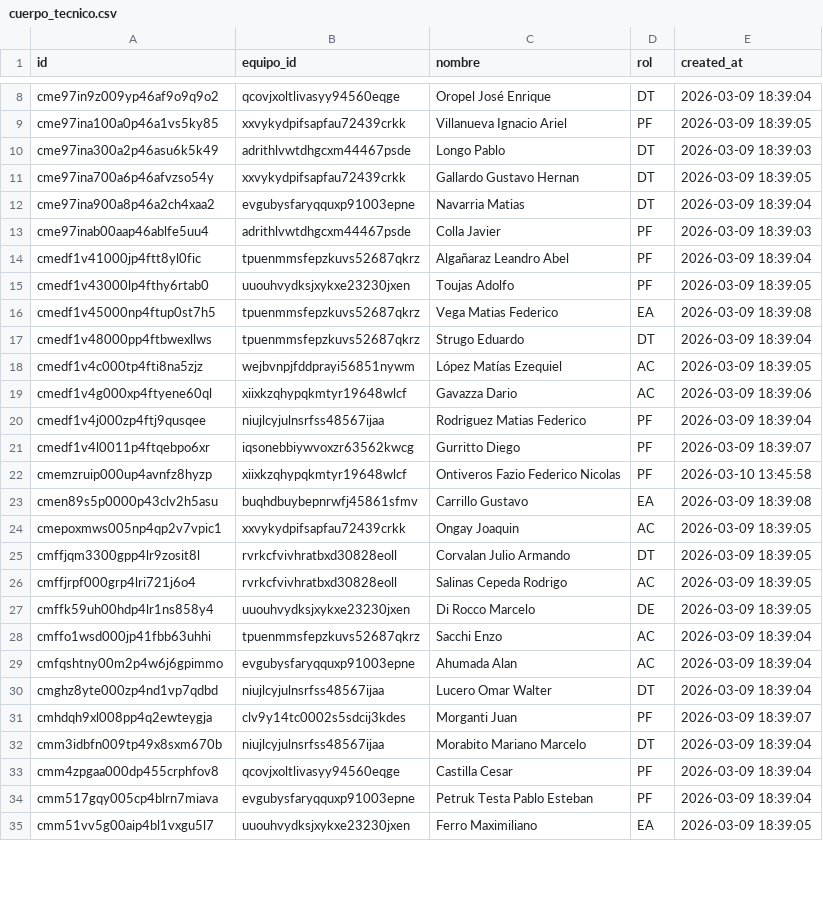
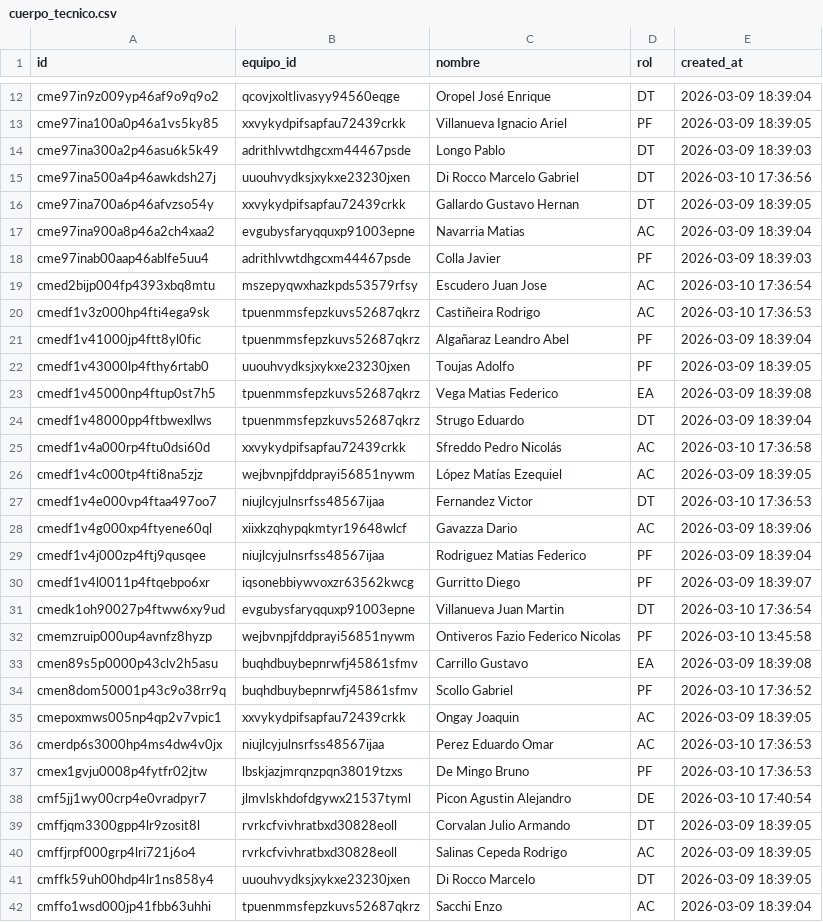
Before and after one commit to JuanPabloSamso1/Data-Fefusa, a CSV file: csv/cuerpo_tecnico.csv, drawn as a sheet; only a part is shown, gaps mark what is left out; the shorter side is filled out with more unchanged rows; the diff covers the shown part only.

```diff
--- a/csv/cuerpo_tecnico.csv
+++ b/csv/cuerpo_tecnico.csv
@@ -10,5 +14,8 @@ cme97ina100a0p46a1vs5ky85,xxvykydpifsapfau72439crkk,"Villanueva Ignacio Ariel",P
 cme97ina300a2p46asu6k5k49,adrithlvwtdhgcxm44467psde,"Longo Pablo",DT,"2026-03-09 18:39:03"
+cme97ina500a4p46awkdsh27j,uuouhvydksjxykxe23230jxen,"Di Rocco Marcelo Gabriel",DT,"2026-03-10 17:36:56"
 cme97ina700a6p46afvzso54y,xxvykydpifsapfau72439crkk,"Gallardo Gustavo Hernan",DT,"2026-03-09 18:39:05"
-cme97ina900a8p46a2ch4xaa2,evgubysfaryqquxp91003epne,"Navarria Matias",DT,"2026-03-09 18:39:04"
+cme97ina900a8p46a2ch4xaa2,evgubysfaryqquxp91003epne,"Navarria Matias",AC,"2026-03-09 18:39:04"
 cme97inab00aap46ablfe5uu4,adrithlvwtdhgcxm44467psde,"Colla Javier",PF,"2026-03-09 18:39:03"
+cmed2bijp004fp4393xbq8mtu,mszepyqwxhazkpds53579rfsy,"Escudero Juan Jose",AC,"2026-03-10 17:36:54"
+cmedf1v3z000hp4fti4ega9sk,tpuenmmsfepzkuvs52687qkrz,"Castiñeira Rodrigo",AC,"2026-03-10 17:36:53"
 cmedf1v41000jp4ftt8yl0fic,tpuenmmsfepzkuvs52687qkrz,"Algañaraz Leandro Abel",PF,"2026-03-09 18:39:04"
@@ -17,3 +24,5 @@ cmedf1v45000np4ftup0st7h5,tpuenmmsfepzkuvs52687qkrz,"Vega Matias Federico",EA,"2
 cmedf1v48000pp4ftbwexllws,tpuenmmsfepzkuvs52687qkrz,"Strugo Eduardo",DT,"2026-03-09 18:39:04"
+cmedf1v4a000rp4ftu0dsi60d,xxvykydpifsapfau72439crkk,"Sfreddo Pedro Nicolás",AC,"2026-03-10 17:36:58"
 cmedf1v4c000tp4fti8na5zjz,wejbvnpjfddprayi56851nywm,"López Matías Ezequiel",AC,"2026-03-09 18:39:05"
+cmedf1v4e000vp4ftaa497oo7,niujlcyjulnsrfss48567ijaa,"Fernandez Victor",DT,"2026-03-10 17:36:53"
 cmedf1v4g000xp4ftyene60ql,xiixkzqhypqkmtyr19648wlcf,"Gavazza Dario",AC,"2026-03-09 18:39:06"
@@ -21,8 +30,13 @@ cmedf1v4j000zp4ftj9qusqee,niujlcyjulnsrfss48567ijaa,"Rodriguez Matias Federico",
 cmedf1v4l0011p4ftqebpo6xr,iqsonebbiywvoxzr63562kwcg,"Gurritto Diego",PF,"2026-03-09 18:39:07"
-cmemzruip000up4avnfz8hyzp,xiixkzqhypqkmtyr19648wlcf,"Ontiveros Fazio Federico Nicolas",PF,"2026-03-10 13:45:58"
+cmedk1oh90027p4ftww6xy9ud,evgubysfaryqquxp91003epne,"Villanueva Juan Martin",DT,"2026-03-10 17:36:54"
+cmemzruip000up4avnfz8hyzp,wejbvnpjfddprayi56851nywm,"Ontiveros Fazio Federico Nicolas",PF,"2026-03-10 13:45:58"
 cmen89s5p0000p43clv2h5asu,buqhdbuybepnrwfj45861sfmv,"Carrillo Gustavo",EA,"2026-03-09 18:39:08"
+cmen8dom50001p43c9o38rr9q,buqhdbuybepnrwfj45861sfmv,"Scollo Gabriel",PF,"2026-03-10 17:36:52"
 cmepoxmws005np4qp2v7vpic1,xxvykydpifsapfau72439crkk,"Ongay Joaquin",AC,"2026-03-09 18:39:05"
+cmerdp6s3000hp4ms4dw4v0jx,niujlcyjulnsrfss48567ijaa,"Perez Eduardo Omar",AC,"2026-03-10 17:36:53"
+cmex1gvju0008p4fytfr02jtw,lbskjazjmrqnzpqn38019tzxs,"De Mingo Bruno",PF,"2026-03-10 17:36:53"
+cmf5jj1wy00crp4e0vradpyr7,jlmvlskhdofdgywx21537tyml,"Picon Agustin Alejandro",DE,"2026-03-10 17:40:54"
 cmffjqm3300gpp4lr9zosit8l,rvrkcfvivhratbxd30828eoll,"Corvalan Julio Armando",DT,"2026-03-09 18:39:05"
 cmffjrpf000grp4lri721j6o4,rvrkcfvivhratbxd30828eoll,"Salinas Cepeda Rodrigo",AC,"2026-03-09 18:39:05"
-cmffk59uh00hdp4lr1ns858y4,uuouhvydksjxykxe23230jxen,"Di Rocco Marcelo",DE,"2026-03-09 18:39:05"
+cmffk59uh00hdp4lr1ns858y4,uuouhvydksjxykxe23230jxen,"Di Rocco Marcelo",DT,"2026-03-09 18:39:05"
 cmffo1wsd000jp41fbb63uhhi,tpuenmmsfepzkuvs52687qkrz,"Sacchi Enzo",AC,"2026-03-09 18:39:04"
```
Also changed, not shown: 13 added rows and 4 edited cells elsewhere in this file, csv/equipos.csv, 7 other files.
